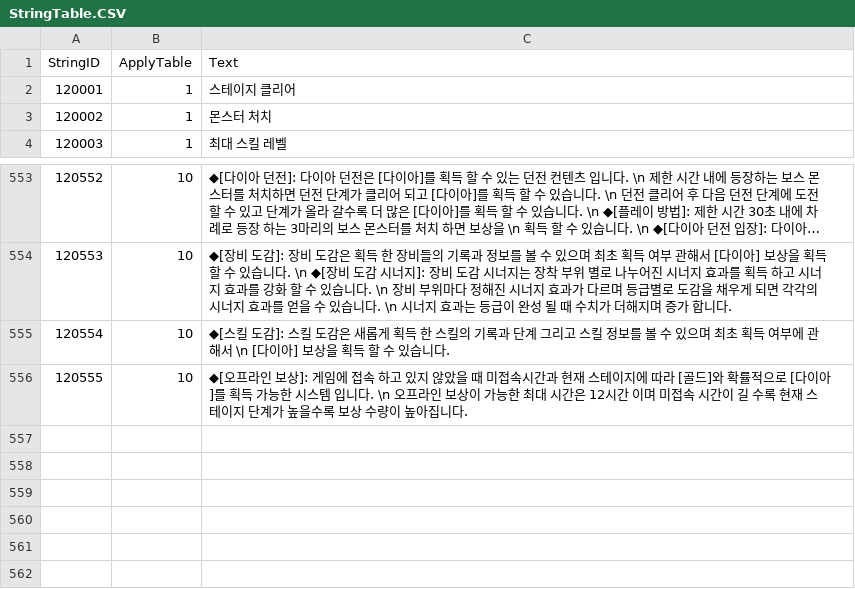
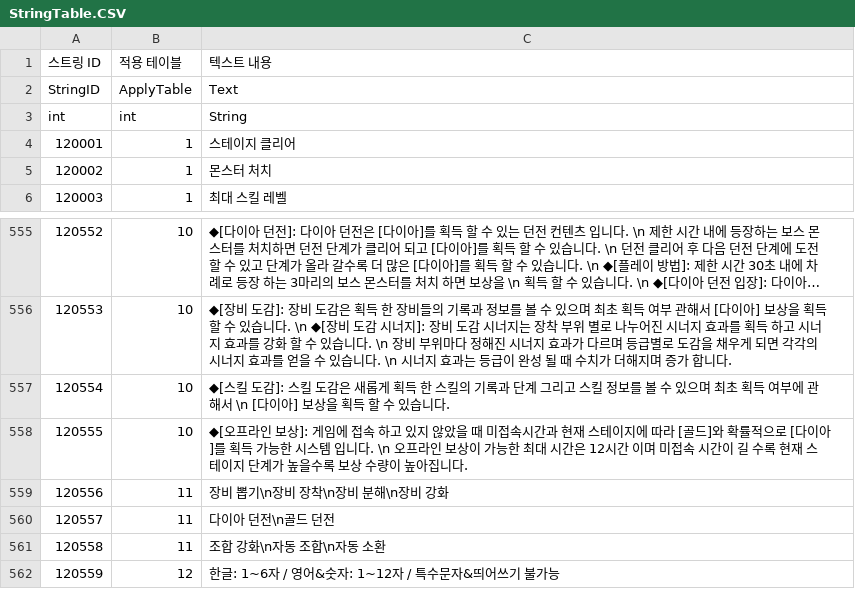
Before and after one commit to Kim-coding/SkillMaster, a CSV file: Assets/Resources/Table/StringTable.CSV, drawn as a sheet; only a part is shown, gaps mark what is left out; long unchanged cells end in ….

Commit message:
스트링 테이블 추가

```diff
--- a/Assets/Resources/Table/StringTable.CSV
+++ b/Assets/Resources/Table/StringTable.CSV
@@ -1,2 +1,4 @@
+스트링 ID,적용 테이블,텍스트 내용
 StringID,ApplyTable,Text
+int,int,String
 120001,1,스테이지 클리어
@@ -556 +558,5 @@
 120555,10,◆[오프라인 보상]: 게임에 접속 하고 있지 않았을 때 미접속시간과 현재 스테이지에 따라 [골드]와 확률적으로 [다이아]를 획득 가능한 시스템 입니다. \n 오프라인 보상이 가능한 최대 시간은 12시간 이며 미접속 시간이 길 수록 현재 스테이지 단계가 높을수록 보상 수량이 높아집니다.
+120556,11,장비 뽑기\n장비 장착\n장비 분해\n장비 강화
+120557,11,다이아 던전\n골드 던전
+120558,11,조합 강화\n자동 조합\n자동 소환
+120559,12,한글: 1~6자 / 영어&숫자: 1~12자 / 특수문자&띄어쓰기 불가능
```
